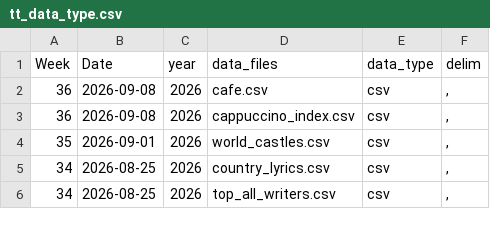
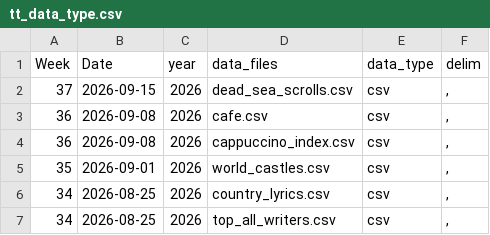
Before and after one commit to rfordatascience/tidytuesday, a CSV file: static/tt_data_type.csv, drawn as a sheet; only a part is shown.

Commit message:
Dead Sea Scroll Manuscripts (#1061)
* Add cleaning.R

* Add intro.md

* Add meta.yaml

* Add dead_sea_scrolls.csv

* Add dead_sea_scrolls.md

* Add dead_sea_scrolls.png

* Update meta.yaml

* Update data/curated/new_submission/dead_sea_scrolls.md

Co-authored-by: Jon Harmon <jonthegeek@gmail.com>

* Update data/curated/new_submission/intro.md

Co-authored-by: Jon Harmon <jonthegeek@gmail.com>

* Update data/curated/new_submission/intro.md

Co-authored-by: Jon Harmon <jonthegeek@gmail.com>

* Accept submission

---------

Co-authored-by: Jon Harmon <jonthegeek@gmail.com>
Co-authored-by: jonthegeek <jonthegeek@users.noreply.github.com>

```diff
--- a/static/tt_data_type.csv
+++ b/static/tt_data_type.csv
@@ -1,2 +1,3 @@
 Week,Date,year,data_files,data_type,delim
+37,2026-09-15,2026,dead_sea_scrolls.csv,csv,","
 36,2026-09-08,2026,cafe.csv,csv,","
```
Also changed, not shown: 8 other files.
